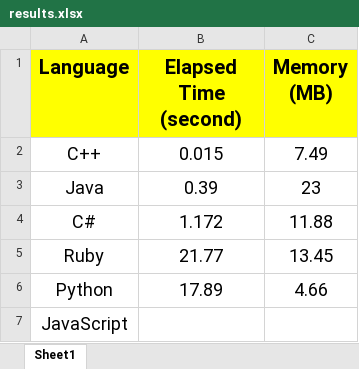
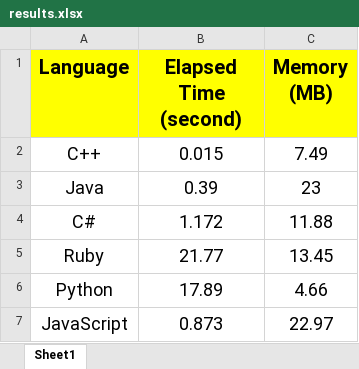
Before and after one commit to abarrak/why-compiled-languages, an Excel workbook: output/results.xlsx, sheet Sheet1, drawn as a sheet; values as stored, in another font and other column widths than the file's, no borders; charts and pictures not drawn; the diff names each change by its address in the sheet, - before the commit and + after, or states it on an @@ line.

```diff
--- a/output/results.xlsx (sheet Sheet1)
+++ b/output/results.xlsx (sheet Sheet1)
-B7 (Elapsed Time (second)): (empty)
+B7 (Elapsed Time (second)): 0.873
-C7 (Memory (MB)): (empty)
+C7 (Memory (MB)): 22.97
```
Also changed, not shown: charts or pictures, 4 other files.
